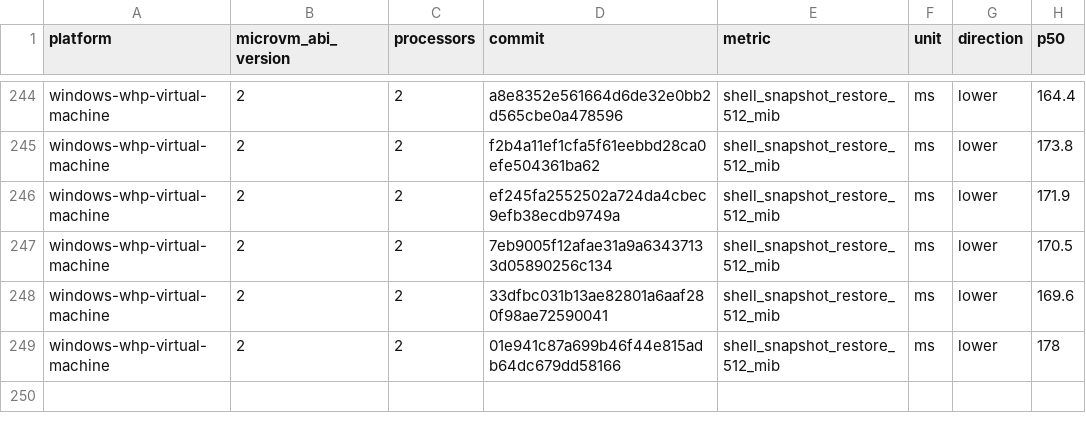
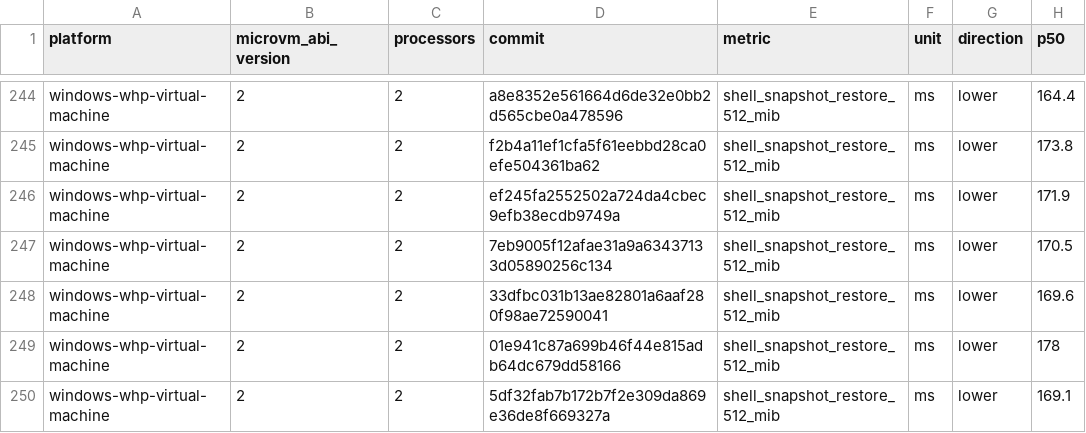
Before and after one commit to 56steve/nvx, a CSV file: data/windows-whp-virtual-machine-microvm-v2-2vcpu.csv, drawn as a sheet; only a part is shown, gaps mark what is left out; the diff names each change by its address in the sheet, - before the commit and + after, or states it on an @@ line.

```diff
--- a/data/windows-whp-virtual-machine-microvm-v2-2vcpu.csv
+++ b/data/windows-whp-virtual-machine-microvm-v2-2vcpu.csv
+row 250: windows-whp-virtual-machine | 2 | 2 | 5df32fab7b172b7f2e309da869e36de8f669327a | shell_snapshot_restore_512_mib | ms | lower | 169.1
```
Also changed, not shown: data/linux-kvm-virtual-machine-microvm-v2-1vcpu.csv, data/linux-mshv-virtual-machine-microvm-v2-1vcpu.csv, 9 other files.
